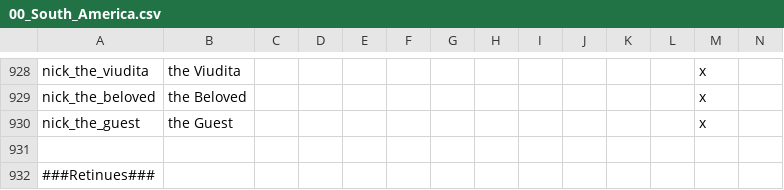
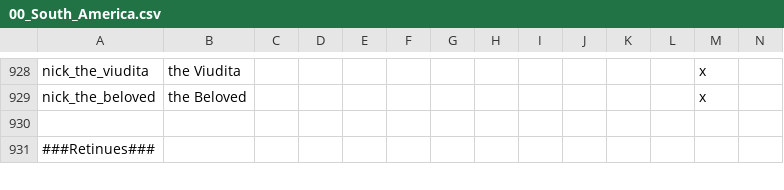
Before and after one commit to j00ji/Sob-o-Anil, a CSV file: localisation/00_South_America.csv, drawn as a sheet; only a part is shown, gaps mark what is left out; rows hold the shown columns only; the diff names each change by its address in the sheet, - before the commit and + after, or states it on an @@ line.

```diff
--- a/localisation/00_South_America.csv
+++ b/localisation/00_South_America.csv
-row 930: nick_the_guest | the Guest |  |  |  |  |  |  |  |  |  |  | x
```
Also changed, not shown: 1 other file.
